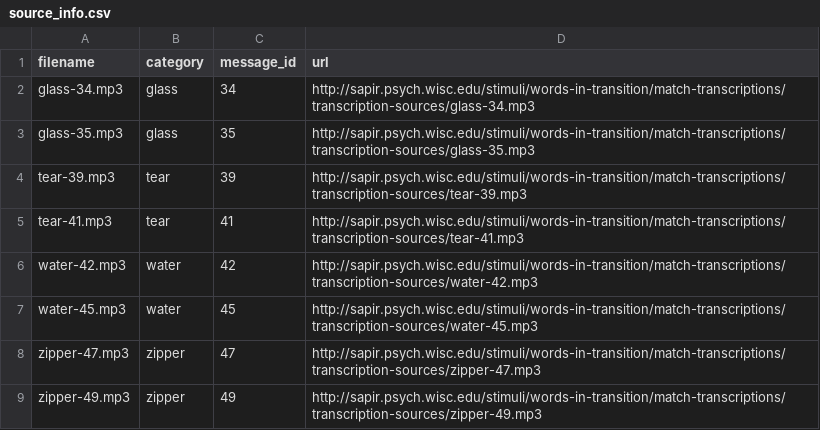
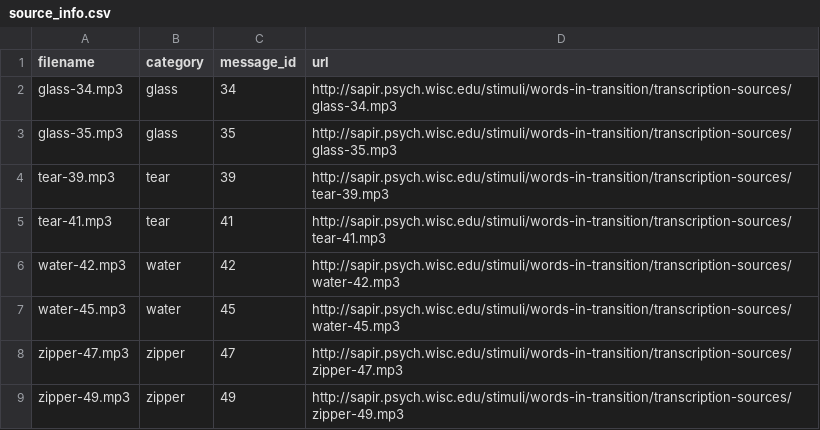
Before and after one commit to lupyanlab/words-in-transition, a CSV file: match-transcriptions/source_info.csv, drawn as a sheet.

```diff
--- a/match-transcriptions/source_info.csv
+++ b/match-transcriptions/source_info.csv
@@ -1,9 +1,9 @@
 filename,category,message_id,url
-glass-34.mp3,glass,34,http://sapir.psych.wisc.edu/stimuli/words-in-transition/match-transcriptions/transcription-sources/glass-34.mp3
-glass-35.mp3,glass,35,http://sapir.psych.wisc.edu/stimuli/words-in-transition/match-transcriptions/transcription-sources/glass-35.mp3
-tear-39.mp3,tear,39,http://sapir.psych.wisc.edu/stimuli/words-in-transition/match-transcriptions/transcription-sources/tear-39.mp3
-tear-41.mp3,tear,41,http://sapir.psych.wisc.edu/stimuli/words-in-transition/match-transcriptions/transcription-sources/tear-41.mp3
-water-42.mp3,water,42,http://sapir.psych.wisc.edu/stimuli/words-in-transition/match-transcriptions/transcription-sources/water-42.mp3
-water-45.mp3,water,45,http://sapir.psych.wisc.edu/stimuli/words-in-transition/match-transcriptions/transcription-sources/water-45.mp3
-zipper-47.mp3,zipper,47,http://sapir.psych.wisc.edu/stimuli/words-in-transition/match-transcriptions/transcription-sources/zipper-47.mp3
-zipper-49.mp3,zipper,49,http://sapir.psych.wisc.edu/stimuli/words-in-transition/match-transcriptions/transcription-sources/zipper-49.mp3
+glass-34.mp3,glass,34,http://sapir.psych.wisc.edu/stimuli/words-in-transition/transcription-sources/glass-34.mp3
+glass-35.mp3,glass,35,http://sapir.psych.wisc.edu/stimuli/words-in-transition/transcription-sources/glass-35.mp3
+tear-39.mp3,tear,39,http://sapir.psych.wisc.edu/stimuli/words-in-transition/transcription-sources/tear-39.mp3
+tear-41.mp3,tear,41,http://sapir.psych.wisc.edu/stimuli/words-in-transition/transcription-sources/tear-41.mp3
+water-42.mp3,water,42,http://sapir.psych.wisc.edu/stimuli/words-in-transition/transcription-sources/water-42.mp3
+water-45.mp3,water,45,http://sapir.psych.wisc.edu/stimuli/words-in-transition/transcription-sources/water-45.mp3
+zipper-47.mp3,zipper,47,http://sapir.psych.wisc.edu/stimuli/words-in-transition/transcription-sources/zipper-47.mp3
+zipper-49.mp3,zipper,49,http://sapir.psych.wisc.edu/stimuli/words-in-transition/transcription-sources/zipper-49.mp3
```
Also changed, not shown: match-transcriptions/qualtrics/match_to_seed_1.csv, match-transcriptions/qualtrics/match_to_seed_2.csv, 3 other files.
